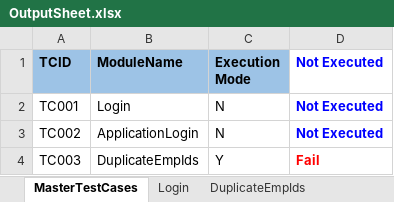
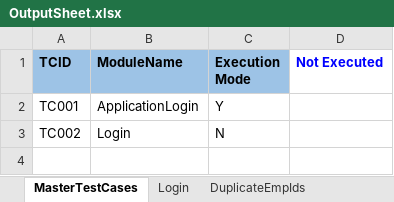
Before and after one commit to GollaUsha/NewHRM1, an Excel workbook: MavenProject1/TestOutput/OutputSheet.xlsx, sheet MasterTestCases, drawn as a sheet; values as stored, in another font and other column widths than the file's, no borders; the diff names each change by its address in the sheet, - before the commit and + after, or states it on an @@ line.

```diff
--- a/MavenProject1/TestOutput/OutputSheet.xlsx (sheet MasterTestCases)
+++ b/MavenProject1/TestOutput/OutputSheet.xlsx (sheet MasterTestCases)
-B2 (ModuleName): Login
+B2 (ModuleName): ApplicationLogin
-C2 (Execution Mode): N
+C2 (Execution Mode): Y
-D2:D3 (Not Executed): Not Executed
+D2:D3 (Not Executed): (empty)
-B3 (ModuleName): ApplicationLogin
+B3 (ModuleName): Login
-row 4: TC003 | DuplicateEmpIds | Y | Fail
```
Also changed, not shown: sheet ApplicationLogin, sheet DuplicateEmpIds, sheet Login, MavenProject1/TestInput/InputSheet.xlsx, 1 other file.
